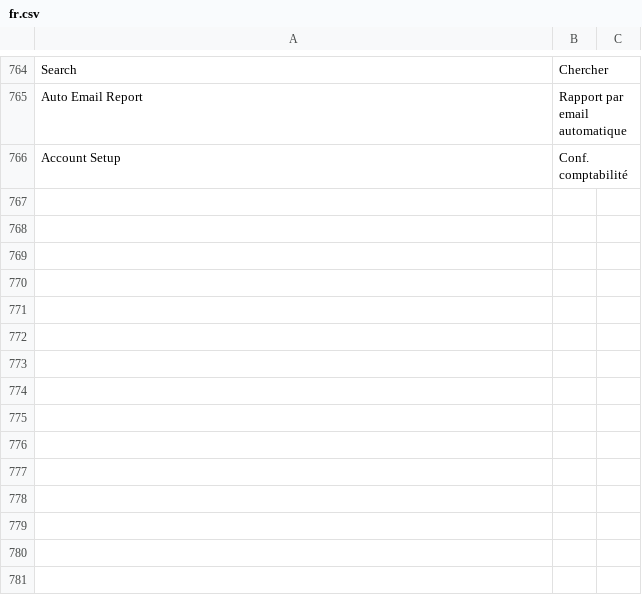
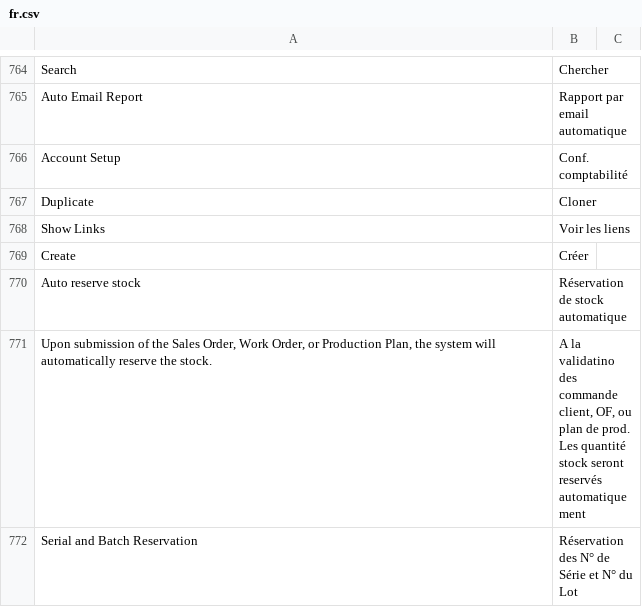
Before and after one commit to scopen-coop/erpnext_france, a CSV file: erpnext_france/translations/fr.csv, drawn as a sheet; only a part is shown, gaps mark what is left out; the diff covers the shown part only; the diff names each change by its address in the sheet, - before the commit and + after, or states it on an @@ line.

Commit message:
chores: add translation

```diff
--- a/erpnext_france/translations/fr.csv
+++ b/erpnext_france/translations/fr.csv
+row 767: Duplicate | Cloner
+row 768: Show Links | Voir les liens
+row 769: Create | Créer
+row 770: Auto reserve stock | Réservation de stock automatique
+row 771: Upon submission of the Sales Order, Work Order, or Production Plan, the system will automatically reserve the stock. | A la validatino des commande client, OF, ou plan de prod. Les quantité stock seront reservés automatiquement
+row 772: Serial and Batch Reservation | Réservation des N° de Série et N° du Lot
```
Also changed, not shown: 6 added rows and 1 edited cell elsewhere in this file.
